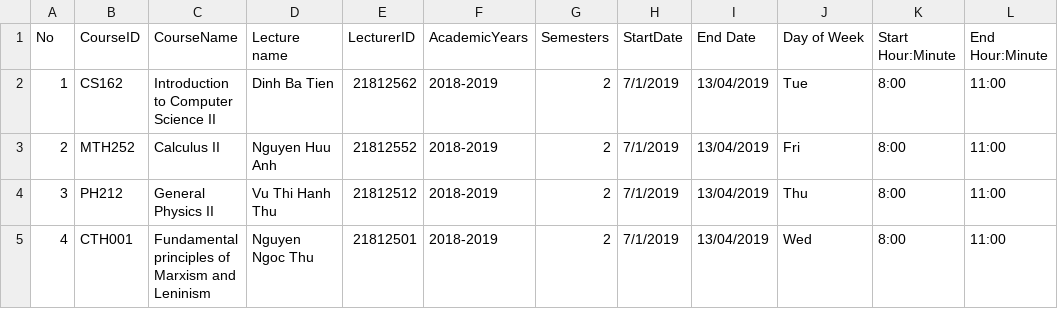
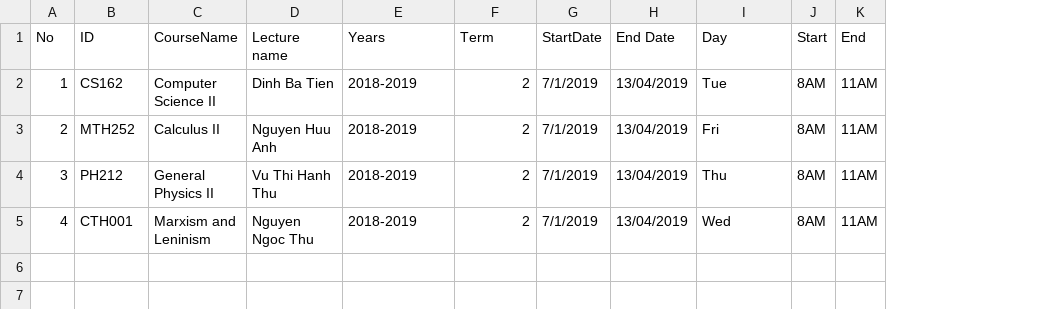
Before and after one commit to pa1012/Student-Management, a CSV file: Data/Course.csv, drawn as a sheet; only a part is shown; removed rows and columns are numbered as before the commit, all else as after; the diff names each change by its address in the sheet, - before the commit and + after, or states it on an @@ line.

```diff
--- a/Data/Course.csv
+++ b/Data/Course.csv
-column E (LecturerID), rows 2-5: 21812562 | 21812552 | 21812512 | 21812501
-column K (Start Hour:Minute), rows 2-5: all 8:00
-column L (End Hour:Minute), rows 2-5: all 11:00
+column J (Start), rows 2-5: all 8AM
+column K (End), rows 2-5: all 11AM
-B1: CourseID
+B1: ID
-E1: AcademicYears
+E1: Years
-F1: Semesters
+F1: Term
-I1: Day of Week
+I1: Day
-C2 (CourseName): Introduction to Computer Science II
+C2 (CourseName): Computer Science II
-C5 (CourseName): Fundamental principles of Marxism and Leninism
+C5 (CourseName): Marxism and Leninism
```
Also changed, not shown: Data/Account.csv, 54 other files.
